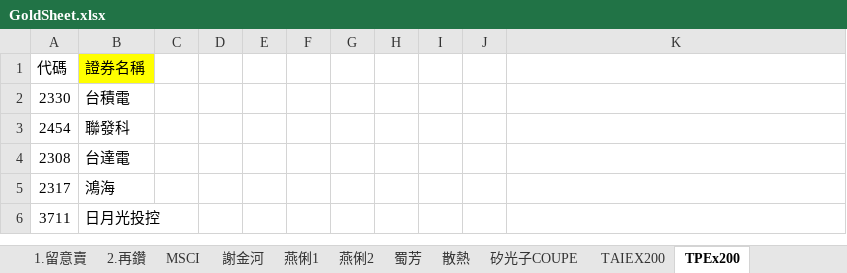
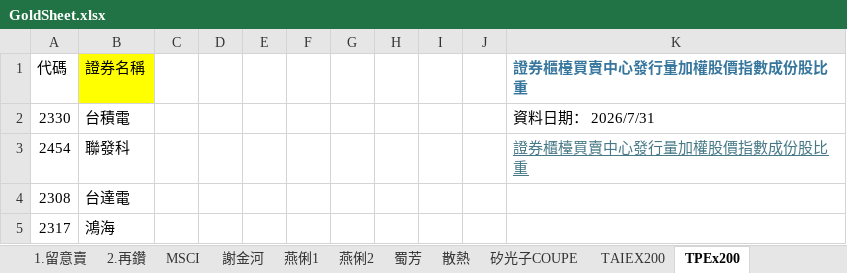
Before and after one commit to ONicole0101/Gold, an Excel workbook: Allcsv/GoldSheet.xlsx, sheet TPEx200, drawn as a sheet; only a part is shown; the shorter side is filled out with more unchanged rows; values as stored, in another font and other column widths than the file's, no borders; the diff names each change by its address in the sheet, - before the commit and + after, or states it on an @@ line.

```diff
--- a/Allcsv/GoldSheet.xlsx (sheet TPEx200)
+++ b/Allcsv/GoldSheet.xlsx (sheet TPEx200)
-K1: (empty)
+K1: 證券櫃檯買賣中心發行量加權股價指數成份股比重
-K2: (empty)
+K2: 資料日期： 2026/7/31
-K3: (empty)
+K3: 證券櫃檯買賣中心發行量加權股價指數成份股比重
```
Also changed, not shown: sheet 燕俐1, sheet 陳昆仁, sheet 燕俐2, sheet 杜金龍, sheet TAIEX200, other sheet tabs, charts or pictures, 1 other file.
